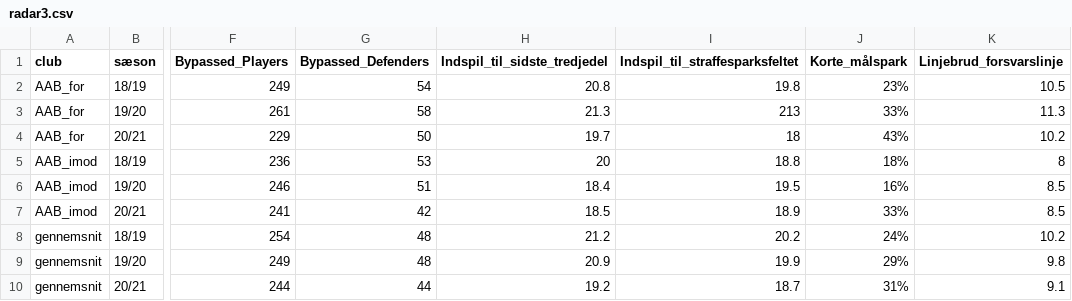
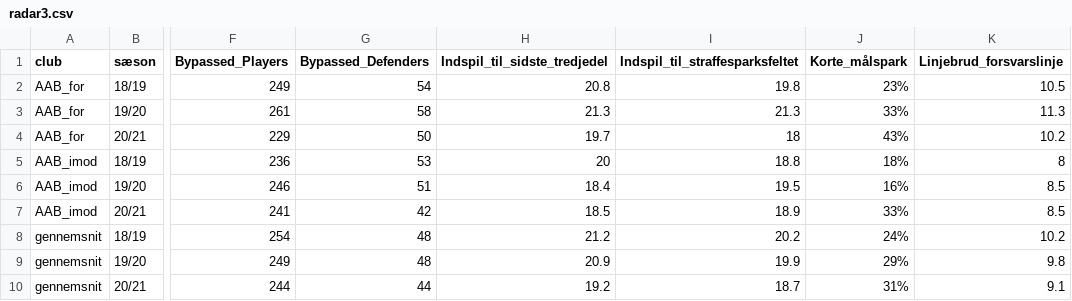
Before and after one commit to NicolaiP/data_viz_football, a CSV file: data/radar3.csv, drawn as a sheet; only a part is shown, gaps mark what is left out; the diff names each change by its address in the sheet, - before the commit and + after, or states it on an @@ line.

```diff
--- a/data/radar3.csv
+++ b/data/radar3.csv
-I3 (Indspil_til_straffesparksfeltet): 213
+I3 (Indspil_til_straffesparksfeltet): 21.3
```
Also changed, not shown: 2 other files.
